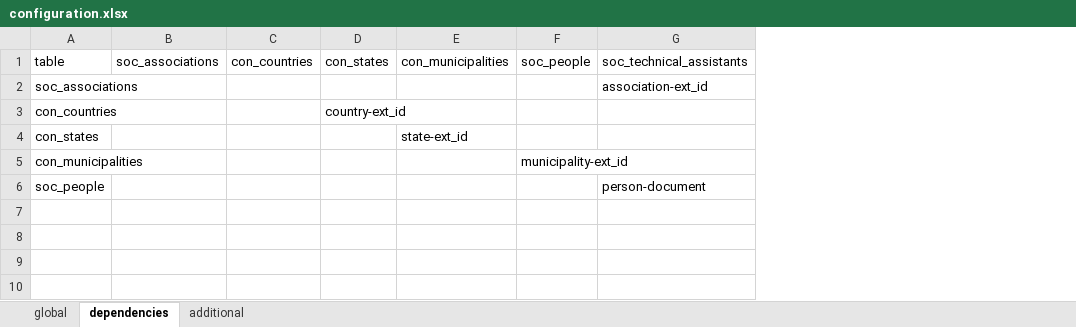
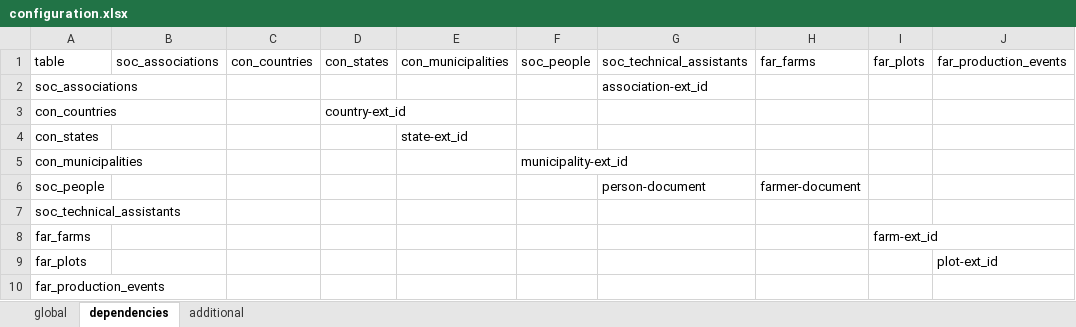
Before and after one commit to CIAT-DAPA/aeps_platform_etl, an Excel workbook: src/configurations/configuration.xlsx, sheet dependencies, drawn as a sheet; values as stored, in another font and other column widths than the file's, no borders; the diff names each change by its address in the sheet, - before the commit and + after, or states it on an @@ line.

```diff
--- a/src/configurations/configuration.xlsx (sheet dependencies)
+++ b/src/configurations/configuration.xlsx (sheet dependencies)
+column H (far_farms), row 6: farmer-document
+column I (far_plots), empty
+column J (far_production_events), empty
+row 7: soc_technical_assistants
+row 8: far_farms |  |  |  |  |  |  |  | farm-ext_id
+row 9: far_plots |  |  |  |  |  |  |  |  | plot-ext_id
+row 10: far_production_events
```
Also changed, not shown: sheet additional, sheet global, src/configurations/form.xlsx, 3 other files.
